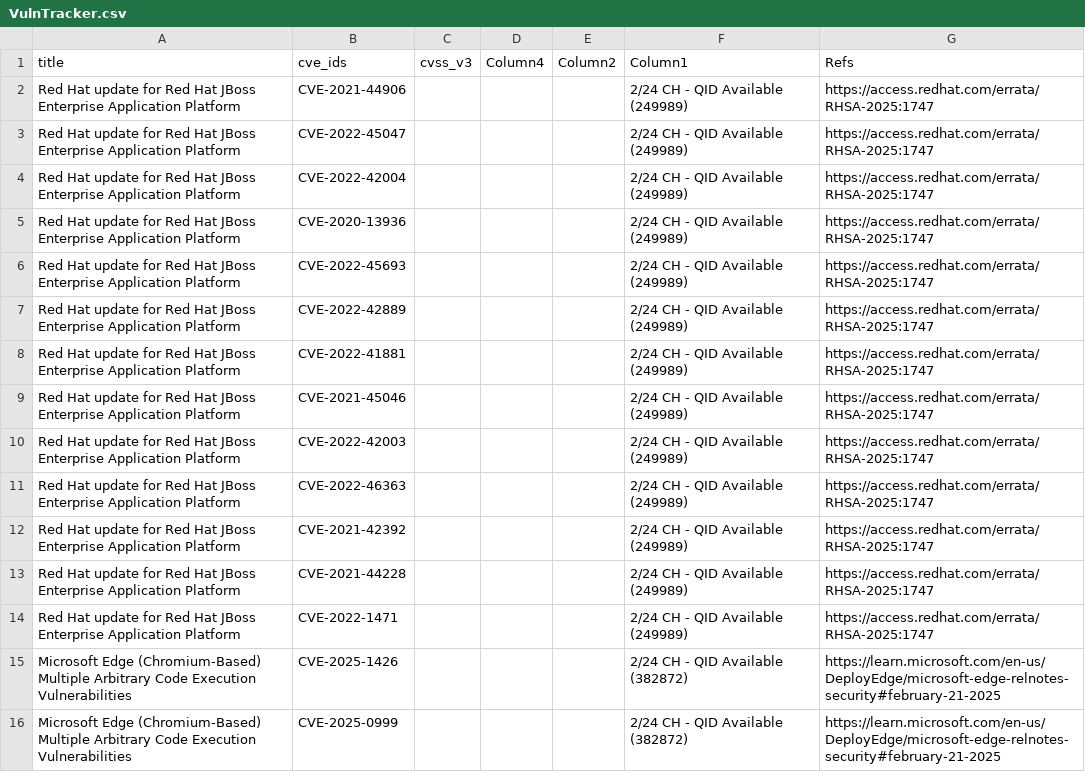
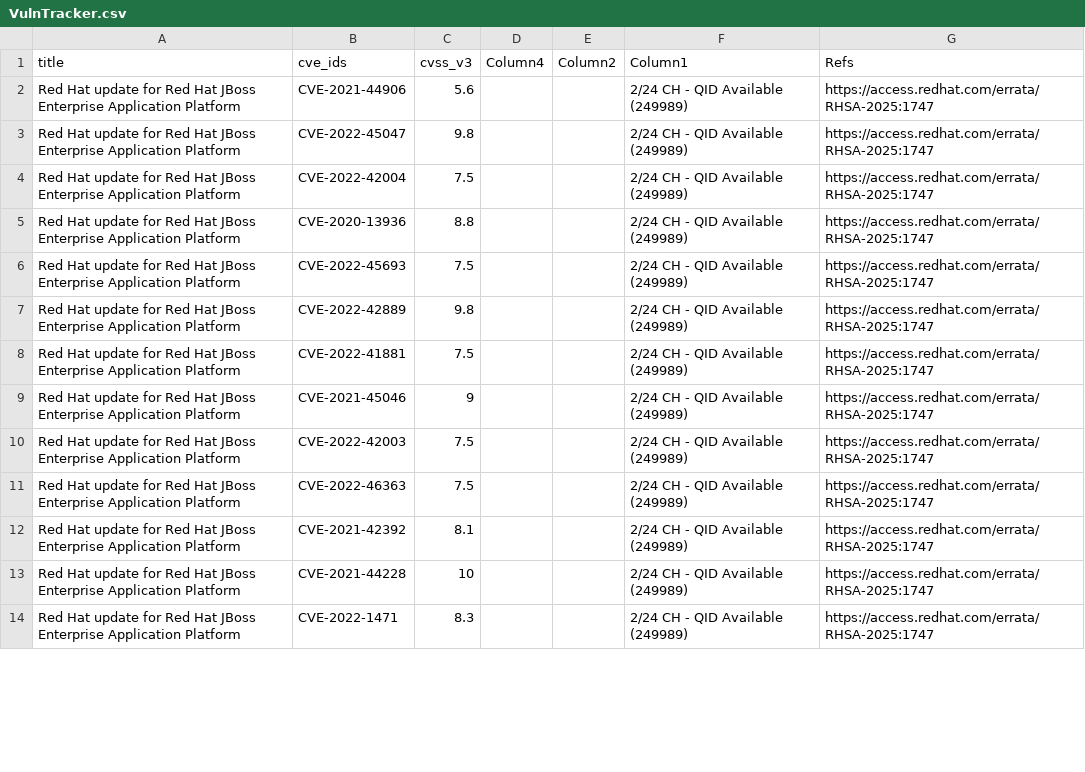
Before and after one commit to SimminsVuln/temprepo, a CSV file: VulnTracker.csv, drawn as a sheet; only a part is shown; the diff covers the shown part only.

Commit message:
Add files via upload

```diff
--- a/VulnTracker.csv
+++ b/VulnTracker.csv
@@ -1,16 +1,14 @@
 title,cve_ids,cvss_v3,Column4,Column2,Column1,Refs
-Red Hat update for Red Hat JBoss Enterprise Application Platform,CVE-2021-44906,,,,2/24 CH - QID Available (249989),https://access.redhat.com/errata/RHSA-2025:1747
-Red Hat update for Red Hat JBoss Enterprise Application Platform,CVE-2022-45047,,,,2/24 CH - QID Available (249989),https://access.redhat.com/errata/RHSA-2025:1747
-Red Hat update for Red Hat JBoss Enterprise Application Platform,CVE-2022-42004,,,,2/24 CH - QID Available (249989),https://access.redhat.com/errata/RHSA-2025:1747
-Red Hat update for Red Hat JBoss Enterprise Application Platform,CVE-2020-13936,,,,2/24 CH - QID Available (249989),https://access.redhat.com/errata/RHSA-2025:1747
-Red Hat update for Red Hat JBoss Enterprise Application Platform,CVE-2022-45693,,,,2/24 CH - QID Available (249989),https://access.redhat.com/errata/RHSA-2025:1747
-Red Hat update for Red Hat JBoss Enterprise Application Platform,CVE-2022-42889,,,,2/24 CH - QID Available (249989),https://access.redhat.com/errata/RHSA-2025:1747
-Red Hat update for Red Hat JBoss Enterprise Application Platform,CVE-2022-41881,,,,2/24 CH - QID Available (249989),https://access.redhat.com/errata/RHSA-2025:1747
-Red Hat update for Red Hat JBoss Enterprise Application Platform,CVE-2021-45046,,,,2/24 CH - QID Available (249989),https://access.redhat.com/errata/RHSA-2025:1747
-Red Hat update for Red Hat JBoss Enterprise Application Platform,CVE-2022-42003,,,,2/24 CH - QID Available (249989),https://access.redhat.com/errata/RHSA-2025:1747
-Red Hat update for Red Hat JBoss Enterprise Application Platform,CVE-2022-46363,,,,2/24 CH - QID Available (249989),https://access.redhat.com/errata/RHSA-2025:1747
-Red Hat update for Red Hat JBoss Enterprise Application Platform,CVE-2021-42392,,,,2/24 CH - QID Available (249989),https://access.redhat.com/errata/RHSA-2025:1747
-Red Hat update for Red Hat JBoss Enterprise Application Platform,CVE-2021-44228,,,,2/24 CH - QID Available (249989),https://access.redhat.com/errata/RHSA-2025:1747
-Red Hat update for Red Hat JBoss Enterprise Application Platform,CVE-2022-1471,,,,2/24 CH - QID Available (249989),https://access.redhat.com/errata/RHSA-2025:1747
-Microsoft Edge (Chromium-Based) Multiple Arbitrary Code Execution Vulnerabilities,CVE-2025-1426,,,,2/24 CH - QID Available (382872),https://learn.microsoft.com/en-us/DeployEdge/microsoft-edge-relnotes-security#february-21-2025
-Microsoft Edge (Chromium-Based) Multiple Arbitrary Code Execution Vulnerabilities,CVE-2025-0999,,,,2/24 CH - QID Available (382872),https://learn.microsoft.com/en-us/DeployEdge/microsoft-edge-relnotes-security#february-21-2025
+Red Hat update for Red Hat JBoss Enterprise Application Platform,CVE-2021-44906,5.6,,,2/24 CH - QID Available (249989),https://access.redhat.com/errata/RHSA-2025:1747
+Red Hat update for Red Hat JBoss Enterprise Application Platform,CVE-2022-45047,9.8,,,2/24 CH - QID Available (249989),https://access.redhat.com/errata/RHSA-2025:1747
+Red Hat update for Red Hat JBoss Enterprise Application Platform,CVE-2022-42004,7.5,,,2/24 CH - QID Available (249989),https://access.redhat.com/errata/RHSA-2025:1747
+Red Hat update for Red Hat JBoss Enterprise Application Platform,CVE-2020-13936,8.8,,,2/24 CH - QID Available (249989),https://access.redhat.com/errata/RHSA-2025:1747
+Red Hat update for Red Hat JBoss Enterprise Application Platform,CVE-2022-45693,7.5,,,2/24 CH - QID Available (249989),https://access.redhat.com/errata/RHSA-2025:1747
+Red Hat update for Red Hat JBoss Enterprise Application Platform,CVE-2022-42889,9.8,,,2/24 CH - QID Available (249989),https://access.redhat.com/errata/RHSA-2025:1747
+Red Hat update for Red Hat JBoss Enterprise Application Platform,CVE-2022-41881,7.5,,,2/24 CH - QID Available (249989),https://access.redhat.com/errata/RHSA-2025:1747
+Red Hat update for Red Hat JBoss Enterprise Application Platform,CVE-2021-45046,9,,,2/24 CH - QID Available (249989),https://access.redhat.com/errata/RHSA-2025:1747
+Red Hat update for Red Hat JBoss Enterprise Application Platform,CVE-2022-42003,7.5,,,2/24 CH - QID Available (249989),https://access.redhat.com/errata/RHSA-2025:1747
+Red Hat update for Red Hat JBoss Enterprise Application Platform,CVE-2022-46363,7.5,,,2/24 CH - QID Available (249989),https://access.redhat.com/errata/RHSA-2025:1747
+Red Hat update for Red Hat JBoss Enterprise Application Platform,CVE-2021-42392,8.1,,,2/24 CH - QID Available (249989),https://access.redhat.com/errata/RHSA-2025:1747
+Red Hat update for Red Hat JBoss Enterprise Application Platform,CVE-2021-44228,10,,,2/24 CH - QID Available (249989),https://access.redhat.com/errata/RHSA-2025:1747
+Red Hat update for Red Hat JBoss Enterprise Application Platform,CVE-2022-1471,8.3,,,2/24 CH - QID Available (249989),https://access.redhat.com/errata/RHSA-2025:1747
```
Also changed, not shown: 22 added rows and 1 removed row elsewhere in this file.
